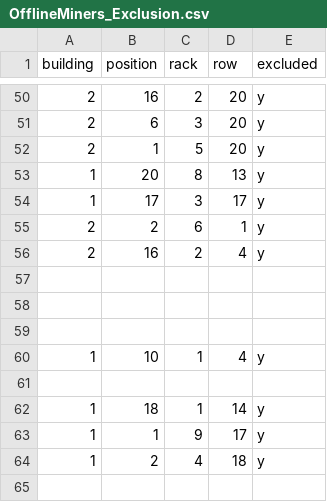
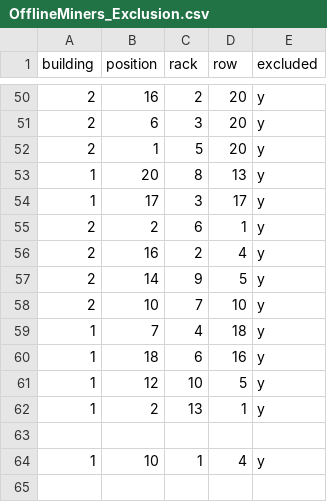
Before and after one commit to PeakMining/OfflineMiners, a CSV file: OfflineMiners_Exclusion.csv, drawn as a sheet; only a part is shown, gaps mark what is left out; the shorter side is filled out with more unchanged rows; the diff names each change by its address in the sheet, - before the commit and + after, or states it on an @@ line.

Commit message:
Update OfflineMiners_Exclusion.csv

```diff
--- a/OfflineMiners_Exclusion.csv
+++ b/OfflineMiners_Exclusion.csv
-row 57: (empty)
+row 57: 2 | 14 | 9 | 5 | y
-row 58: (empty)
+row 58: 2 | 10 | 7 | 10 | y
+row 59: 1 | 7 | 4 | 18 | y
+row 60: 1 | 18 | 6 | 16 | y
+row 61: 1 | 12 | 10 | 5 | y
+row 62: 1 | 2 | 13 | 1 | y
```
